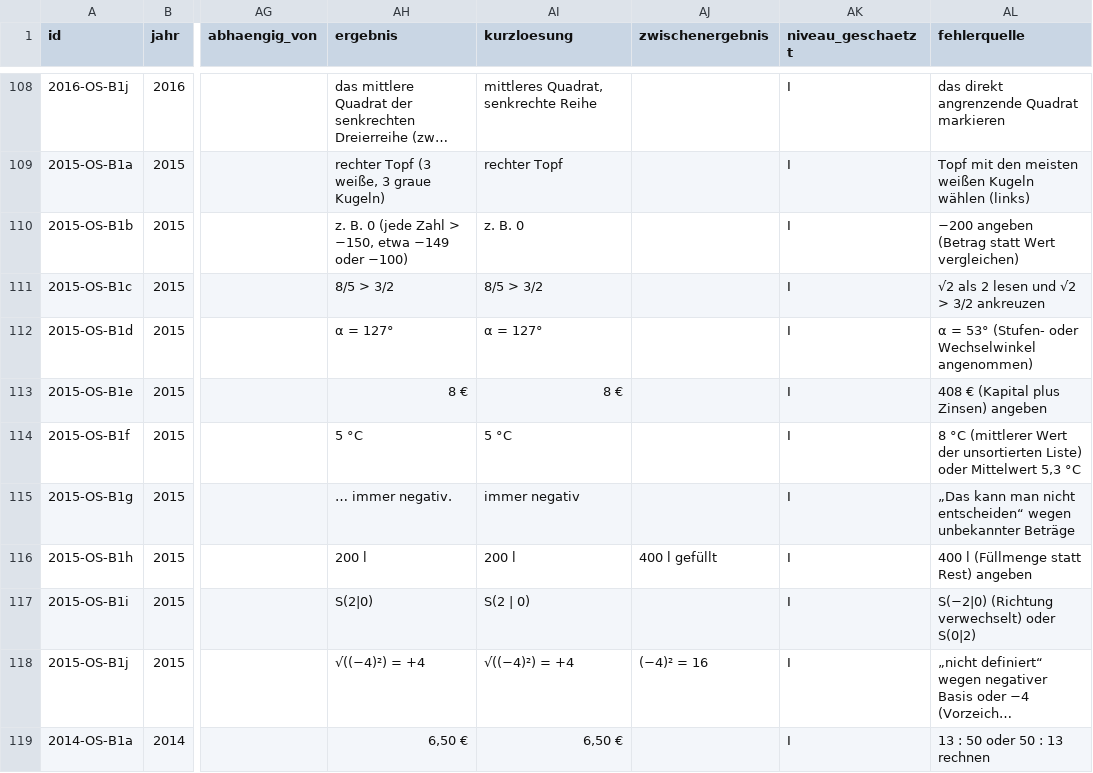
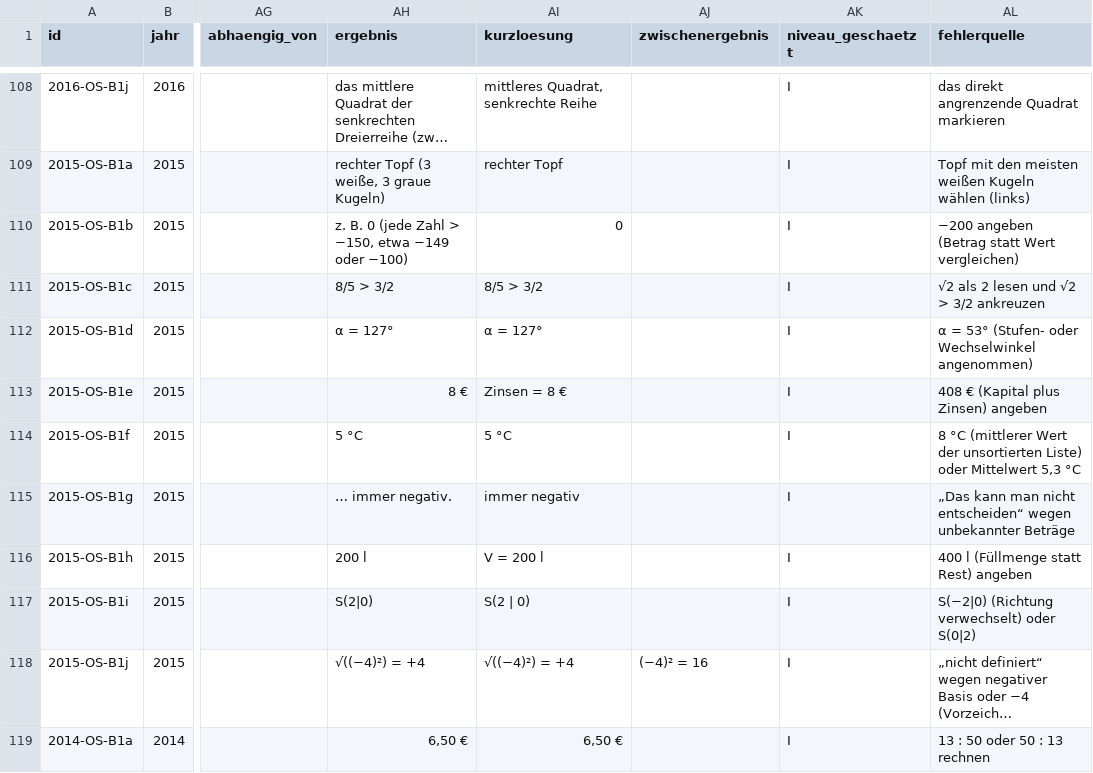
Before and after one commit to hz-0801/mathe-nachhilfe, a CSV file: msa/msa-katalog-basis.csv, drawn as a sheet; only a part is shown, gaps mark what is left out; long unchanged cells end in …; the diff names each change by its address in the sheet, - before the commit and + after, or states it on an @@ line.

```diff
--- a/msa/msa-katalog-basis.csv
+++ b/msa/msa-katalog-basis.csv
-AI110 (kurzloesung): z. B. 0
+AI110 (kurzloesung): 0
-AI113 (kurzloesung): 8 €
+AI113 (kurzloesung): Zinsen = 8 €
-AI116 (kurzloesung): 200 l
+AI116 (kurzloesung): V = 200 l
-AJ116 (zwischenergebnis): 400 l gefüllt
+AJ116 (zwischenergebnis): (empty)
```
Also changed, not shown: msa/msa-katalog-kontext.csv.
